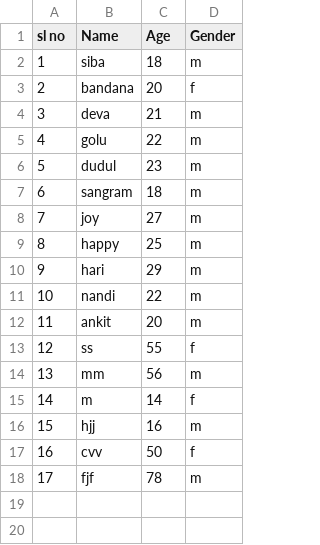
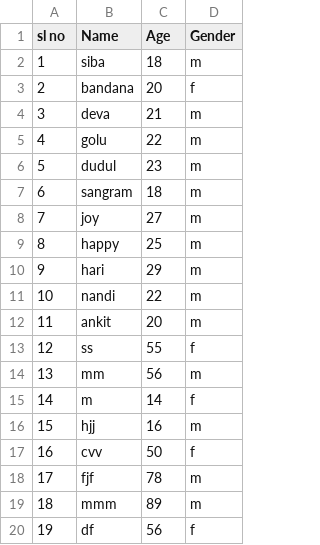
Before and after one commit to sangram456/dum, a CSV file: dummy.csv, drawn as a sheet.

Commit message:
csv file modified on 17-8-23

```diff
--- a/dummy.csv
+++ b/dummy.csv
@@ -18 +18,3 @@ sl no,Name,Age,Gender
 17,fjf,78,m
+18,mmm,89,m
+19,df,56,f
```
